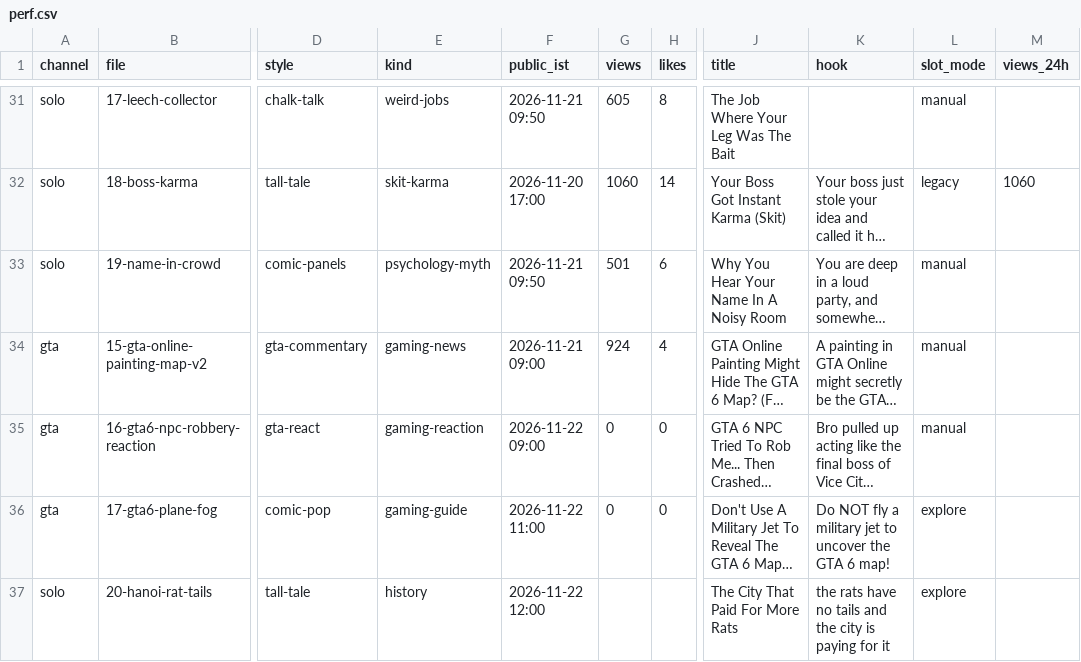
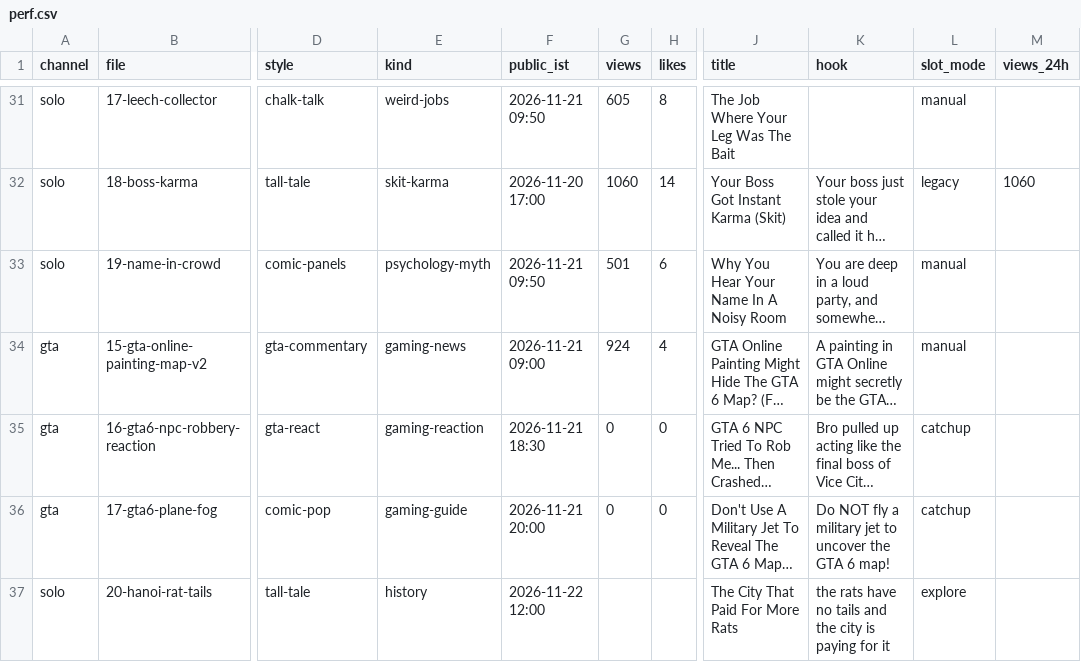
Before and after one commit to ffrastogi737-art/Faltu, a CSV file: shorts-out/perf.csv, drawn as a sheet; only a part is shown, gaps mark what is left out; long unchanged cells end in …; the diff names each change by its address in the sheet, - before the commit and + after, or states it on an @@ line.

```diff
--- a/shorts-out/perf.csv
+++ b/shorts-out/perf.csv
-F35 (public_ist): 2026-11-22 09:00
+F35 (public_ist): 2026-11-21 18:30
-L35 (slot_mode): manual
+L35 (slot_mode): catchup
-F36 (public_ist): 2026-11-22 11:00
+F36 (public_ist): 2026-11-21 20:00
-L36 (slot_mode): explore
+L36 (slot_mode): catchup
```
Also changed, not shown: 5 other files.
